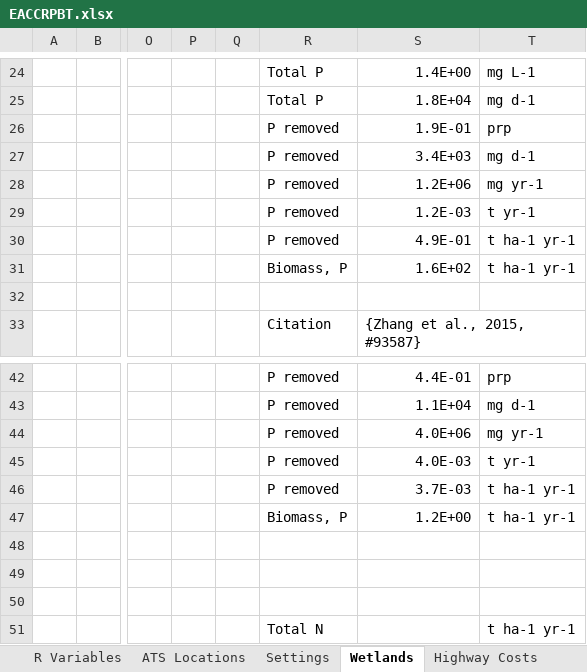
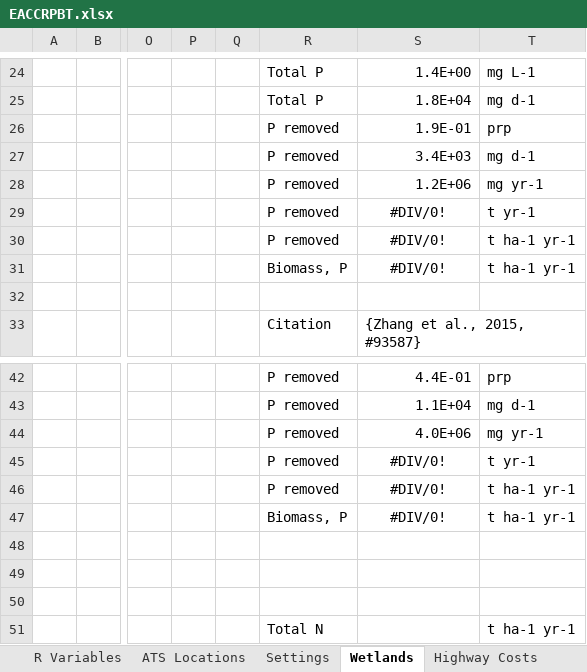
Before and after one commit to calahan/EACCRPBT, an Excel workbook: Data/Spreadsheets/EACCRPBT.xlsx, sheet Wetlands, drawn as a sheet; only a part is shown, gaps mark what is left out; values as stored, in another font and other column widths than the file's, no borders; the diff names each change by its address in the sheet, - before the commit and + after, or states it on an @@ line.

```diff
--- a/Data/Spreadsheets/EACCRPBT.xlsx (sheet Wetlands)
+++ b/Data/Spreadsheets/EACCRPBT.xlsx (sheet Wetlands)
-S29: 1.2E-03
+S29: #DIV/0!
-S29:S31 alignment: right
+S29:S31 alignment: center
-S30: 4.9E-01
+S30: #DIV/0!
-S31: 1.6E+02
+S31: #DIV/0!
-S45: 4.0E-03
+S45: #DIV/0!
-S45:S47 alignment: right
+S45:S47 alignment: center
-S46: 3.7E-03
+S46: #DIV/0!
-S47: 1.2E+00
+S47: #DIV/0!
```
Also changed, not shown: sheet Settings, sheet R Variables, formulas that keep their value.
